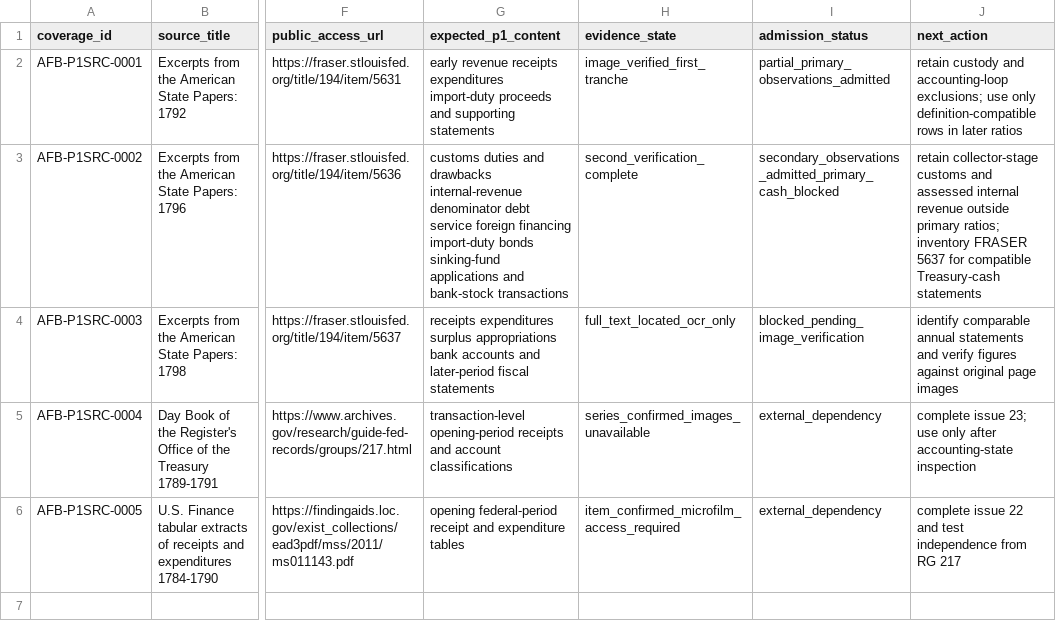
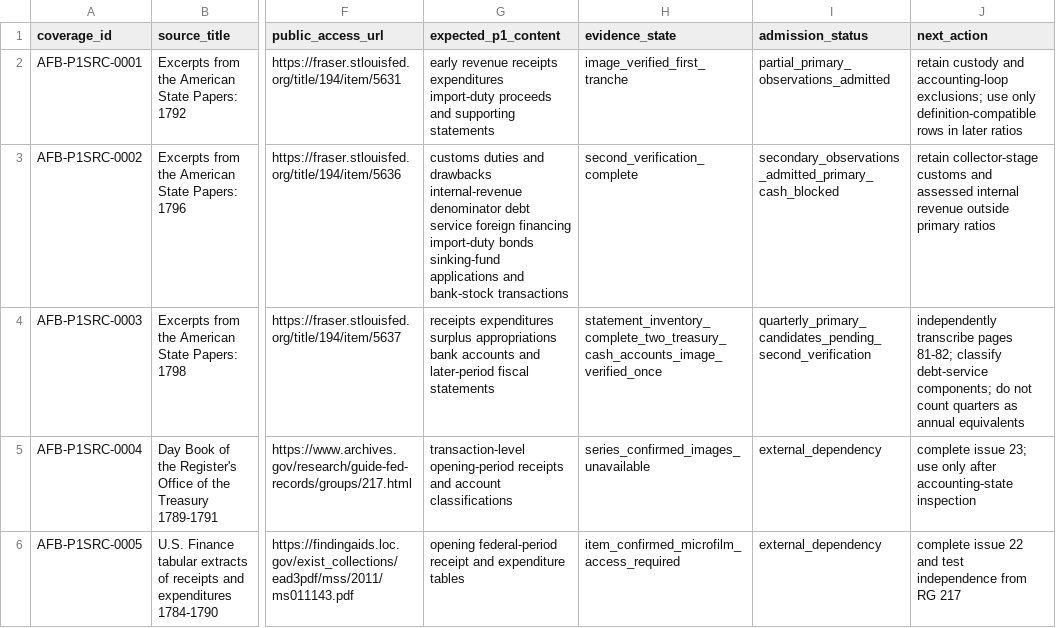
Before and after one commit to danielastone/americas-founding-bet, a CSV file: sources/p1-published-source-coverage.csv, drawn as a sheet; only a part is shown, gaps mark what is left out; the diff names each change by its address in the sheet, - before the commit and + after, or states it on an @@ line.

Commit message:
Advance FRASER 5637 coverage gate

```diff
--- a/sources/p1-published-source-coverage.csv
+++ b/sources/p1-published-source-coverage.csv
-J3 (next_action): …outside primary ratios; inventory FRASER 5637 for compatible Treasury-cash statements
+J3 (next_action): …outside primary ratios
-H4 (evidence_state): full_text_located_ocr_only
+H4 (evidence_state): statement_inventory_complete_two_treasury_cash_accounts_image_verified_once
-I4 (admission_status): blocked_pending_image_verification
+I4 (admission_status): quarterly_primary_candidates_pending_second_verification
-J4 (next_action): identify comparable annual statements and verify figures against original page images
+J4 (next_action): independently transcribe pages 81-82; classify debt-service components; do not count quarters as annual equivalents
```
